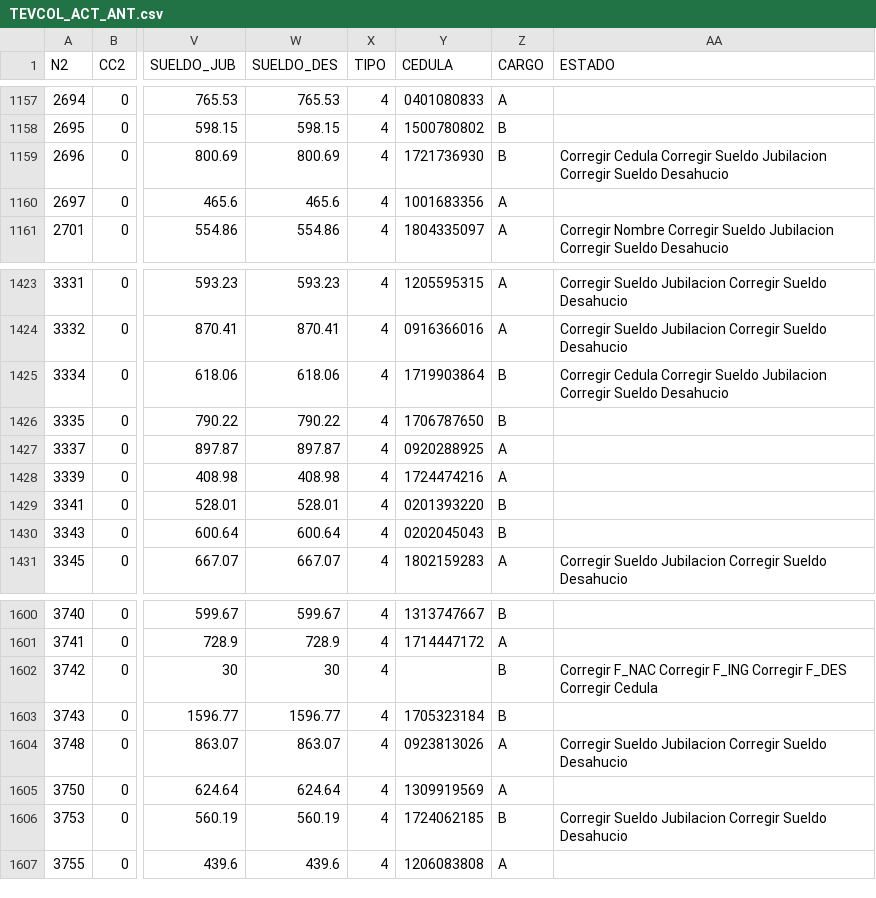
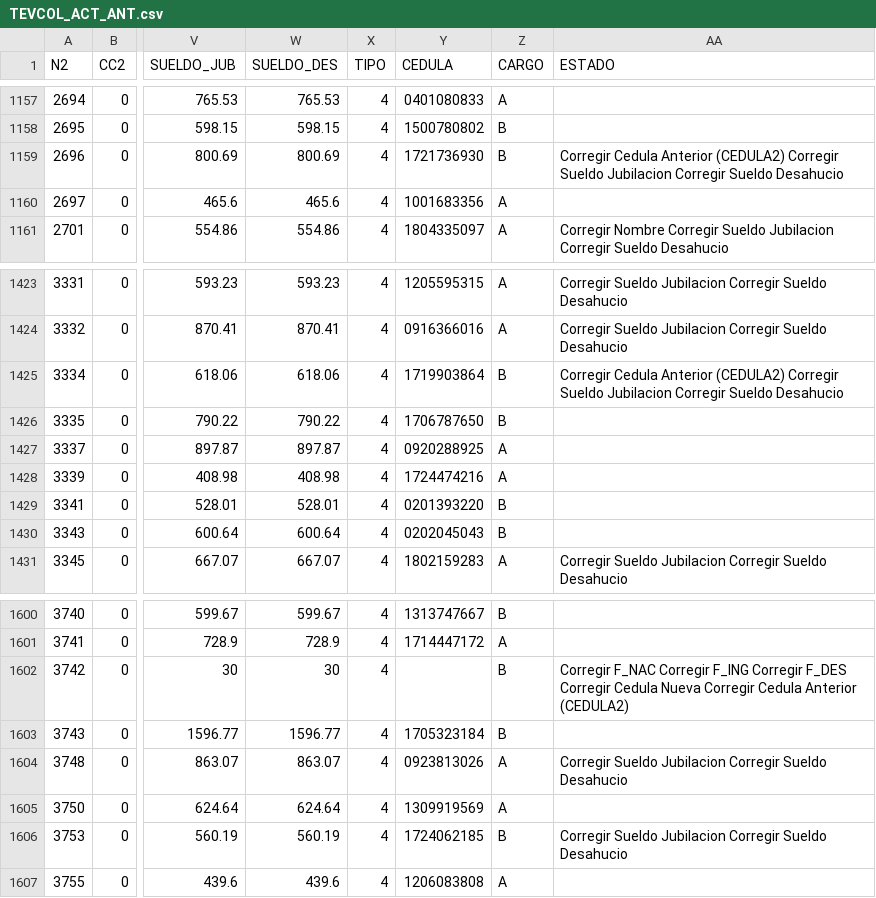
Before and after one commit to rvaldez1986/R-mlText, a CSV file: BD_pruebas/V4/res/TEVCOL_ACT_ANT.csv, drawn as a sheet; only a part is shown, gaps mark what is left out; the diff covers the shown part only; the diff names each change by its address in the sheet, - before the commit and + after, or states it on an @@ line.

Commit message:
mejoras comentarios de cedula en act ant e ingresos

```diff
--- a/BD_pruebas/V4/res/TEVCOL_ACT_ANT.csv
+++ b/BD_pruebas/V4/res/TEVCOL_ACT_ANT.csv
-AA1159 (ESTADO): Corregir Cedula Corregir Sueldo…
+AA1159 (ESTADO): Corregir Cedula Anterior (CEDULA2) Corregir Sueldo…
-AA1425 (ESTADO): Corregir Cedula Corregir Sueldo…
+AA1425 (ESTADO): Corregir Cedula Anterior (CEDULA2) Corregir Sueldo…
-AA1602 (ESTADO): …Corregir Cedula
+AA1602 (ESTADO): …Corregir Cedula Nueva Corregir Cedula Anterior (CEDULA2)
```
Also changed, not shown: 10 edited cells elsewhere in this file, 2 other files.
